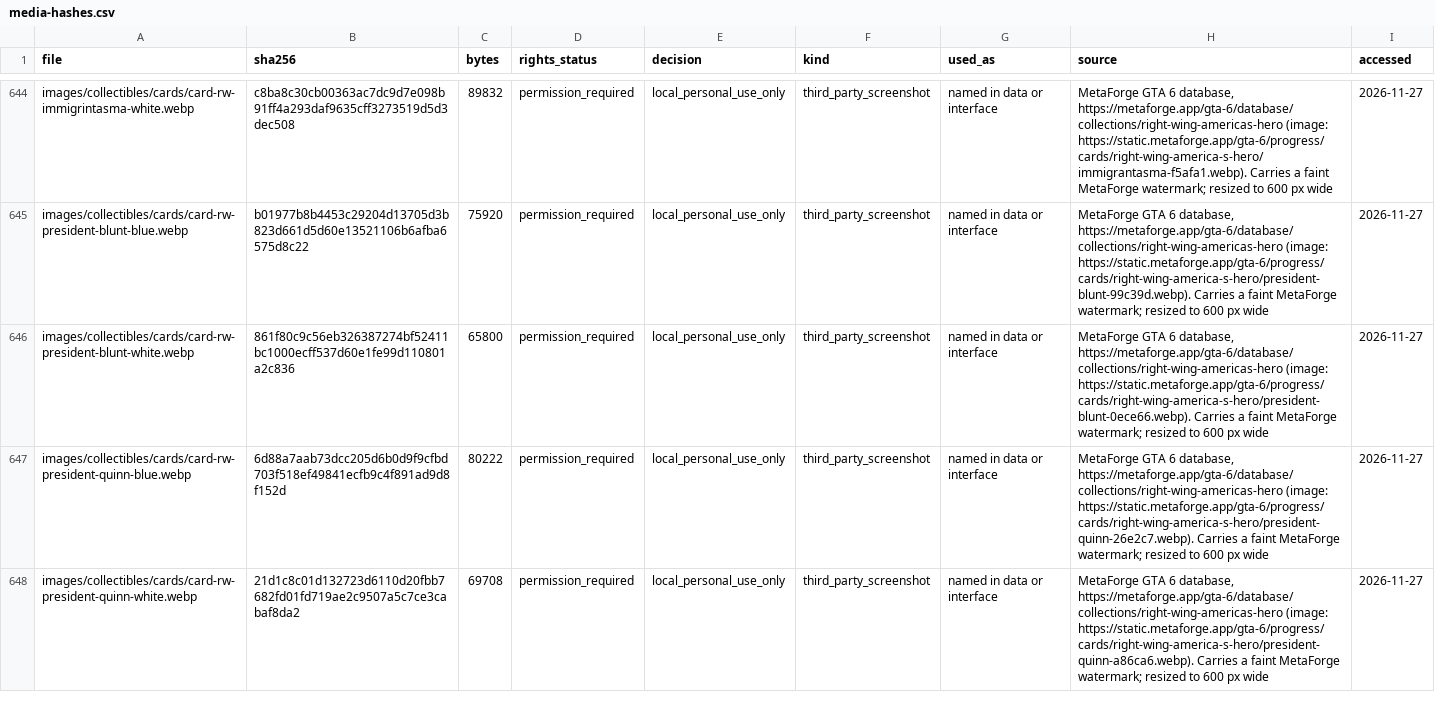
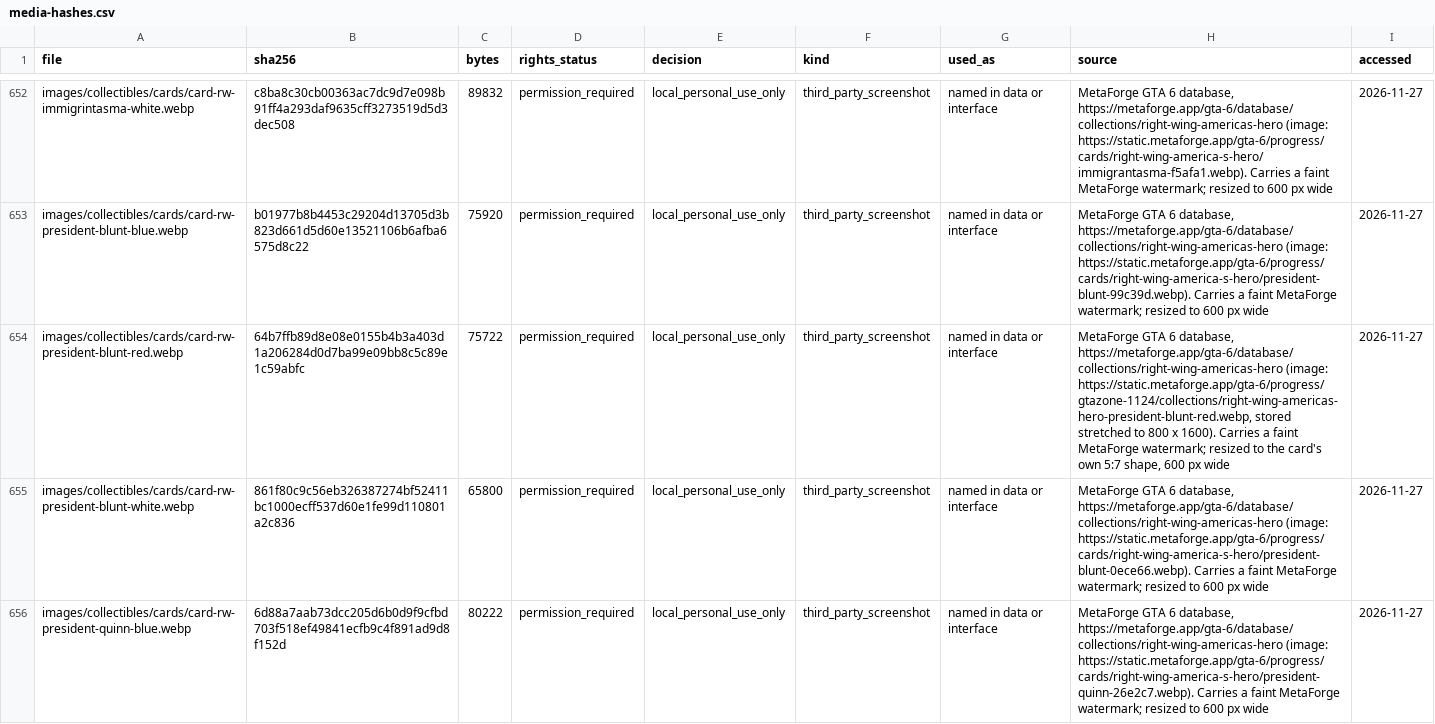
Before and after one commit to xpbeats00-sudo/gta6-hq, a CSV file: docs/compliance/media-hashes.csv, drawn as a sheet; only a part is shown, gaps mark what is left out; the shorter side is filled out with more unchanged rows; the diff covers the shown part only.

```diff
--- a/docs/compliance/media-hashes.csv
+++ b/docs/compliance/media-hashes.csv
@@ -645,2 +653,3 @@ images/collectibles/cards/card-rw-immigrintasma-white.webp,c8ba8c30cb00363ac7dc9
 images/collectibles/cards/card-rw-president-blunt-blue.webp,b01977b8b4453c29204d13705d3b823d661d5d60e13521106b6afba6575d8c22,75920,permission_required,local_personal_use_only,third_party_screenshot,named in data or interface,"MetaForge GTA 6 database, https://metaforge.app/gta-6/database/collections/right-wing-americas-hero (image: https://static.metaforge.app/gta-6/progress/cards/right-wing-america-s-hero/president-blunt-99c39d.webp). Carries a faint MetaForge watermark; resized to 600 px wide",2026-11-27
+images/collectibles/cards/card-rw-president-blunt-red.webp,64b7ffb89d8e08e0155b4b3a403d1a206284d0d7ba99e09bb8c5c89e1c59abfc,75722,permission_required,local_personal_use_only,third_party_screenshot,named in data or interface,"MetaForge GTA 6 database, https://metaforge.app/gta-6/database/collections/right-wing-americas-hero (image: https://static.metaforge.app/gta-6/progress/gtazone-1124/collections/right-wing-americas-hero-president-blunt-red.webp, stored stretched to 800 x 1600). Carries a faint MetaForge watermark; resized to the card's own 5:7 shape, 600 px wide",2026-11-27
 images/collectibles/cards/card-rw-president-blunt-white.webp,861f80c9c56eb326387274bf52411bc1000ecff537d60e1fe99d110801a2c836,65800,permission_required,local_personal_use_only,third_party_screenshot,named in data or interface,"MetaForge GTA 6 database, https://metaforge.app/gta-6/database/collections/right-wing-americas-hero (image: https://static.metaforge.app/gta-6/progress/cards/right-wing-america-s-hero/president-blunt-0ece66.webp). Carries a faint MetaForge watermark; resized to 600 px wide",2026-11-27
```
Also changed, not shown: 11 added rows elsewhere in this file, 18 other files.
